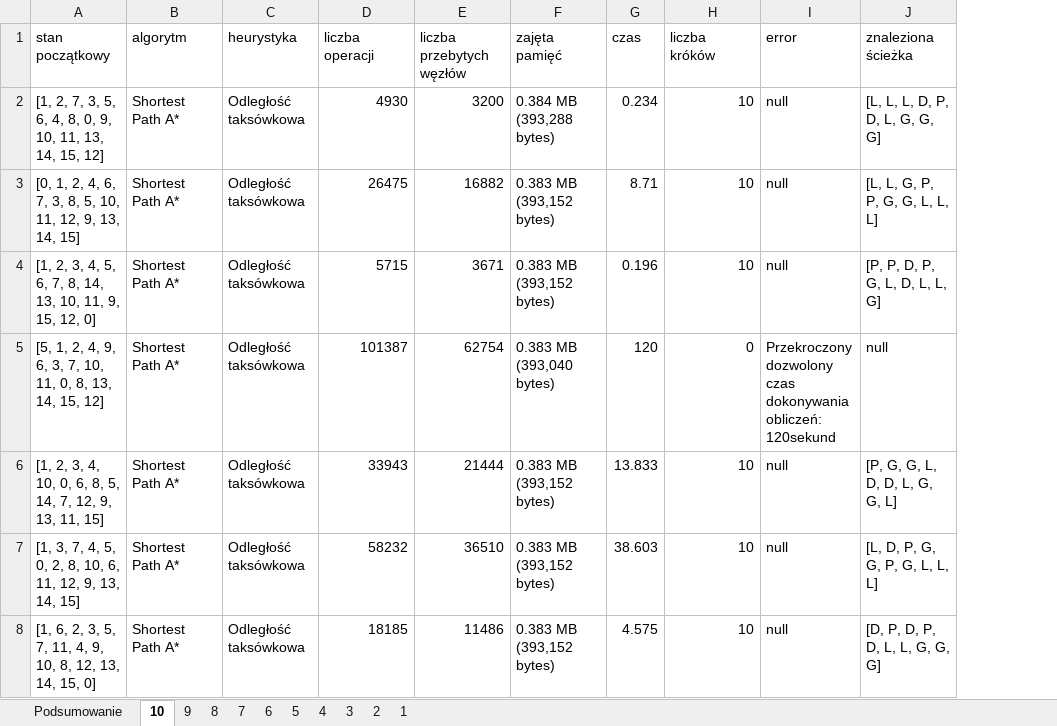
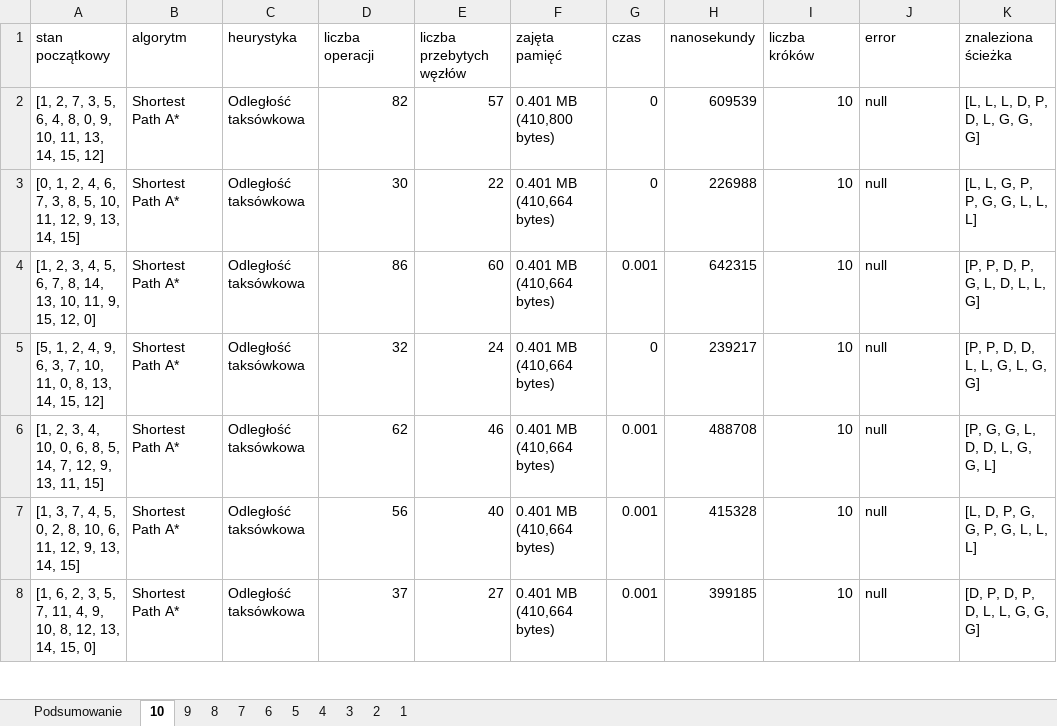
Before and after one commit to ochman2000/sise-lukasz-ochmanski, an Excel workbook: 01/solution/A1.xlsx, sheet 10, drawn as a sheet; only a part is shown; values as stored, in another font and other column widths than the file's, no borders; table styles not drawn; addresses are those after the commit; the diff covers the shown part only; the diff names each change by its address in the sheet, - before the commit and + after, or states it on an @@ line.

```diff
--- a/01/solution/A1.xlsx (sheet 10)
+++ b/01/solution/A1.xlsx (sheet 10)
+column H (nanosekundy), rows 2-8: 609539 | 226988 | 642315 | 239217 | 488708 | 415328 | 399185
-D2 (liczba operacji): 4930
+D2 (liczba operacji): 82
-E2 (liczba przebytych węzłów): 3200
+E2 (liczba przebytych węzłów): 57
-F2 (zajęta pamięć): 0.384 MB (393,288 bytes)
+F2 (zajęta pamięć): 0.401 MB (410,800 bytes)
-G2 (czas): 0.234
+G2 (czas): 0
-D3 (liczba operacji): 26475
+D3 (liczba operacji): 30
-E3 (liczba przebytych węzłów): 16882
+E3 (liczba przebytych węzłów): 22
-F3:F4 (zajęta pamięć): 0.383 MB (393,152 bytes)
+F3:F4 (zajęta pamięć): 0.401 MB (410,664 bytes)
-G3 (czas): 8.71
+G3 (czas): 0
-D4 (liczba operacji): 5715
+D4 (liczba operacji): 86
-E4 (liczba przebytych węzłów): 3671
+E4 (liczba przebytych węzłów): 60
-G4 (czas): 0.196
+G4 (czas): 0.001
-D5 (liczba operacji): 101387
+D5 (liczba operacji): 32
-E5 (liczba przebytych węzłów): 62754
+E5 (liczba przebytych węzłów): 24
-F5 (zajęta pamięć): 0.383 MB (393,040 bytes)
+F5 (zajęta pamięć): 0.401 MB (410,664 bytes)
-G5 (czas): 120
+G5 (czas): 0
-I5 (liczba króków): 0
+I5 (liczba króków): 10
-J5 (error): Przekroczony dozwolony czas dokonywania obliczeń: 120sekund
+J5 (error): null
-K5 (znaleziona ścieżka): null
+K5 (znaleziona ścieżka): [P, P, D, D, L, L, G, L, G, G]
-D6 (liczba operacji): 33943
+D6 (liczba operacji): 62
-E6 (liczba przebytych węzłów): 21444
+E6 (liczba przebytych węzłów): 46
-F6:F8 (zajęta pamięć): 0.383 MB (393,152 bytes)
+F6:F8 (zajęta pamięć): 0.401 MB (410,664 bytes)
-G6 (czas): 13.833
+G6 (czas): 0.001
-D7 (liczba operacji): 58232
+D7 (liczba operacji): 56
-E7 (liczba przebytych węzłów): 36510
+E7 (liczba przebytych węzłów): 40
-G7 (czas): 38.603
+G7 (czas): 0.001
-D8 (liczba operacji): 18185
+D8 (liczba operacji): 37
-E8 (liczba przebytych węzłów): 11486
+E8 (liczba przebytych węzłów): 27
-G8 (czas): 4.575
+G8 (czas): 0.001
```
Also changed, not shown: other rows of this sheet, sheet 8, sheet 9, sheet 7, sheet 6, sheet 5, sheet 4, 4 more sheets, formulas that keep their value, charts or pictures, 01/solution/A2.xlsx, 01/solution/A3.xlsx, 3 other files.
